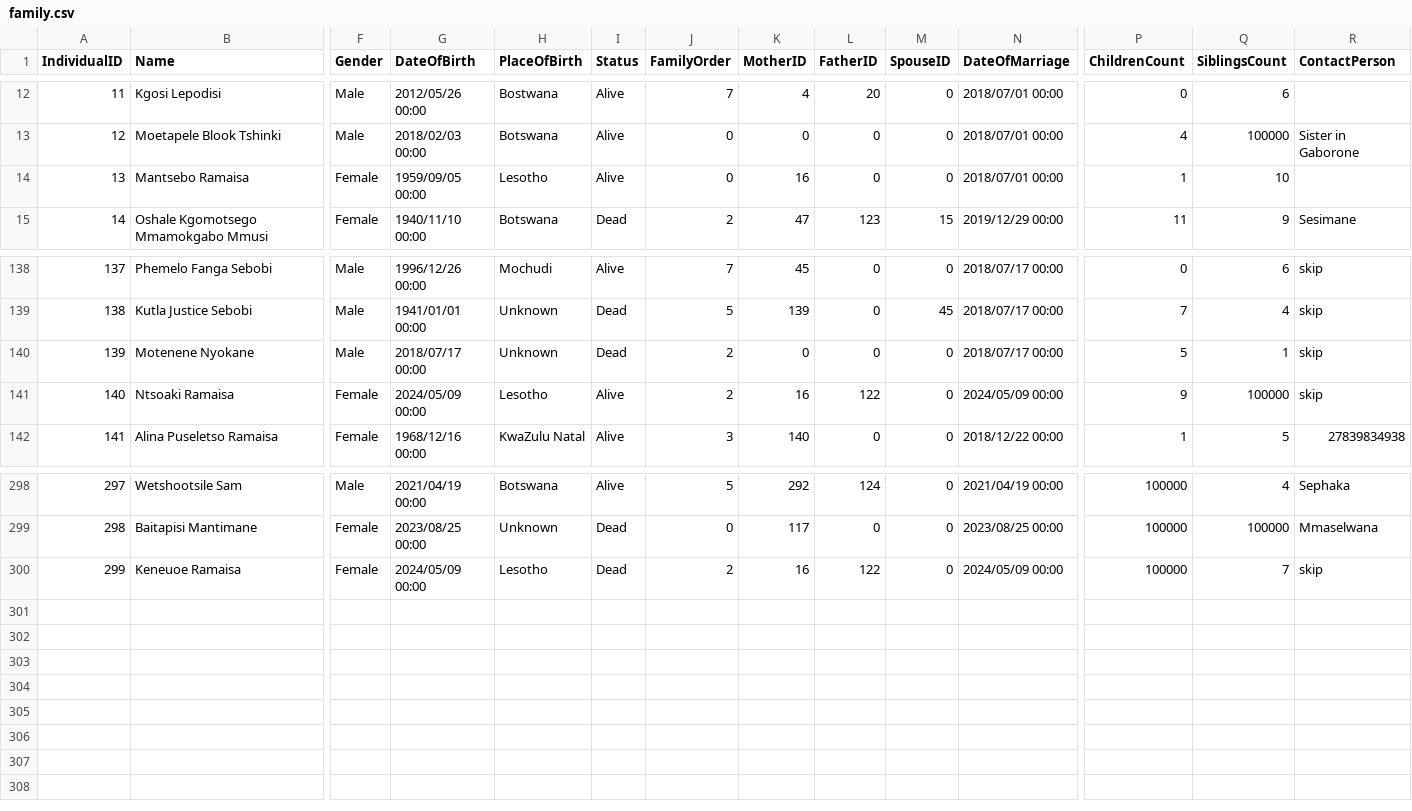
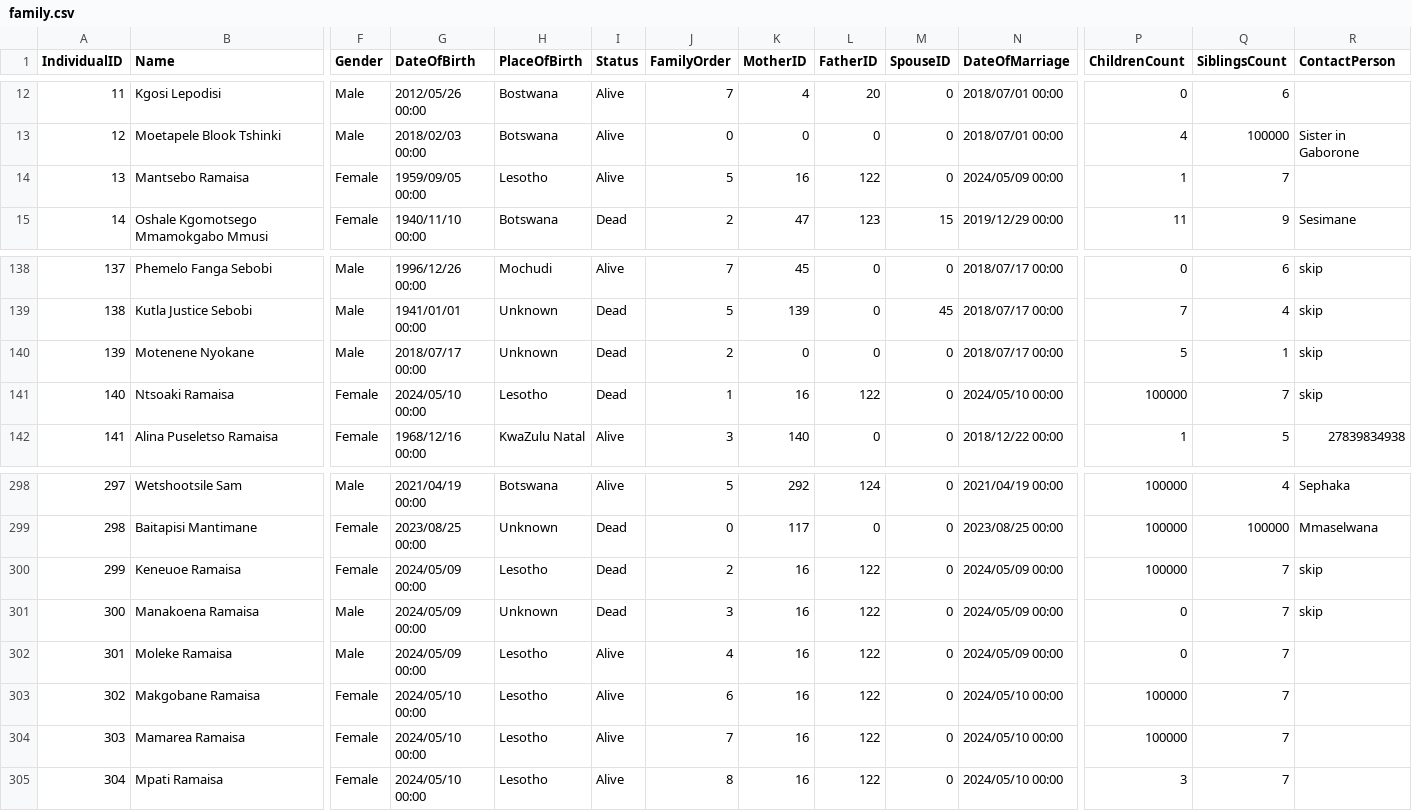
Before and after one commit to olepodisegithub/oatsfamily, a CSV file: scripts/family.csv, drawn as a sheet; only a part is shown, gaps mark what is left out; rows hold the shown columns only; the diff names each change by its address in the sheet, - before the commit and + after, or states it on an @@ line.

Commit message:
Update family.csv

```diff
--- a/scripts/family.csv
+++ b/scripts/family.csv
-J14 (FamilyOrder): 0
+J14 (FamilyOrder): 5
-L14 (FatherID): 0
+L14 (FatherID): 122
-N14 (DateOfMarriage): 2018/07/01 00:00
+N14 (DateOfMarriage): 2024/05/09 00:00
-Q14 (SiblingsCount): 10
+Q14 (SiblingsCount): 7
-G141 (DateOfBirth): 2024/05/09 00:00
+G141 (DateOfBirth): 2024/05/10 00:00
-I141 (Status): Alive
+I141 (Status): Dead
-J141 (FamilyOrder): 2
+J141 (FamilyOrder): 1
-N141 (DateOfMarriage): 2024/05/09 00:00
+N141 (DateOfMarriage): 2024/05/10 00:00
-P141 (ChildrenCount): 9
+P141 (ChildrenCount): 100000
-Q141 (SiblingsCount): 100000
+Q141 (SiblingsCount): 7
+row 301: 300 | Manakoena Ramaisa | Male | 2024/05/09 00:00 | Unknown | Dead | 3 | 16 | 122 | 0 | 2024/05/09 00:00 | 0 | 7 | skip
+row 302: 301 | Moleke Ramaisa | Male | 2024/05/09 00:00 | Lesotho | Alive | 4 | 16 | 122 | 0 | 2024/05/09 00:00 | 0 | 7
+row 303: 302 | Makgobane Ramaisa | Female | 2024/05/10 00:00 | Lesotho | Alive | 6 | 16 | 122 | 0 | 2024/05/10 00:00 | 100000 | 7
+row 304: 303 | Mamarea Ramaisa | Female | 2024/05/10 00:00 | Lesotho | Alive | 7 | 16 | 122 | 0 | 2024/05/10 00:00 | 100000 | 7
+row 305: 304 | Mpati Ramaisa | Female | 2024/05/10 00:00 | Lesotho | Alive | 8 | 16 | 122 | 0 | 2024/05/10 00:00 | 3 | 7
```
